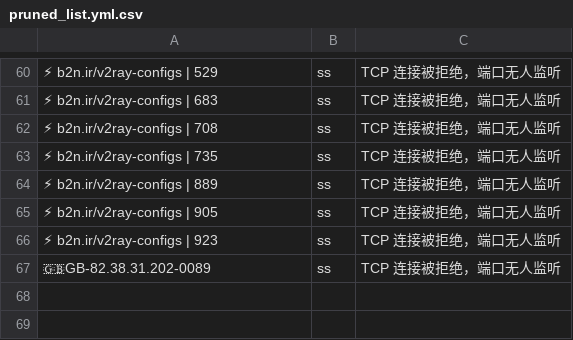
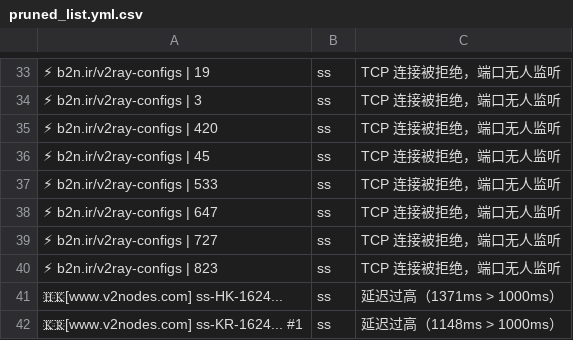
Before and after one commit to learnLi/free-nodes, a CSV file: pruned_list.yml.csv, drawn as a sheet; only a part is shown, gaps mark what is left out; addresses are those after the commit; the diff covers the shown part only; the diff names each change by its address in the sheet, - before the commit and + after, or states it on an @@ line.

```diff
--- a/pruned_list.yml.csv
+++ b/pruned_list.yml.csv
-A33: ⚡ b2n.ir/v2ray-configs | 529
+A33: ⚡ b2n.ir/v2ray-configs | 19
-A34: ⚡ b2n.ir/v2ray-configs | 683
+A34: ⚡ b2n.ir/v2ray-configs | 3
-A35: ⚡ b2n.ir/v2ray-configs | 708
+A35: ⚡ b2n.ir/v2ray-configs | 420
-A36: ⚡ b2n.ir/v2ray-configs | 735
+A36: ⚡ b2n.ir/v2ray-configs | 45
-A37: ⚡ b2n.ir/v2ray-configs | 889
+A37: ⚡ b2n.ir/v2ray-configs | 533
-A38: ⚡ b2n.ir/v2ray-configs | 905
+A38: ⚡ b2n.ir/v2ray-configs | 647
-A39: ⚡ b2n.ir/v2ray-configs | 923
+A39: ⚡ b2n.ir/v2ray-configs | 727
-A40: 🇬🇧GB-82.38.31.202-0089
+A40: ⚡ b2n.ir/v2ray-configs | 823
+row 41: 🇭🇰[www.v2nodes.com] ss-HK-1624... | ss | 延迟过高（1371ms > 1000ms）
+row 42: 🇰🇷[www.v2nodes.com] ss-KR-1624... #1 | ss | 延迟过高（1148ms > 1000ms）
```
Also changed, not shown: 4 added rows, 31 removed rows and 21 edited cells elsewhere in this file, probe.csv, pruned_list.meta.yml.csv, 55 other files.
